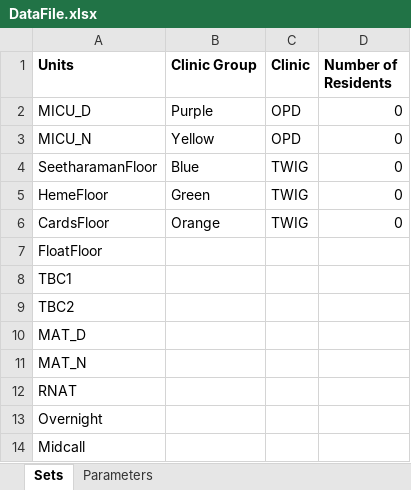
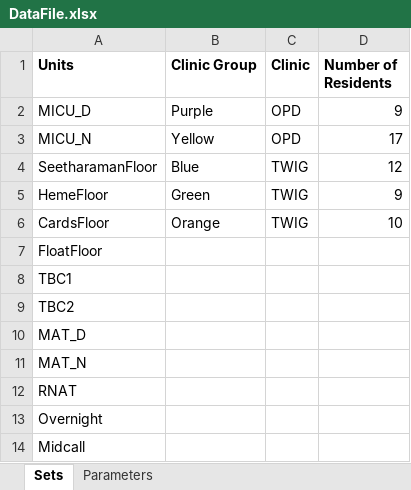
Before and after one commit to MSD18751/resident-scheduler, an Excel workbook: sample_data/DataFile.xlsx, sheet Sets, drawn as a sheet; values as stored, in another font and other column widths than the file's, no borders; the diff names each change by its address in the sheet, - before the commit and + after, or states it on an @@ line.

```diff
--- a/sample_data/DataFile.xlsx (sheet Sets)
+++ b/sample_data/DataFile.xlsx (sheet Sets)
-D2 (Number of Residents): 0
+D2 (Number of Residents): 9
-D3 (Number of Residents): 0
+D3 (Number of Residents): 17
-D4 (Number of Residents): 0
+D4 (Number of Residents): 12
-D5 (Number of Residents): 0
+D5 (Number of Residents): 9
-D6 (Number of Residents): 0
+D6 (Number of Residents): 10
```
Also changed, not shown: sheet Parameters.
